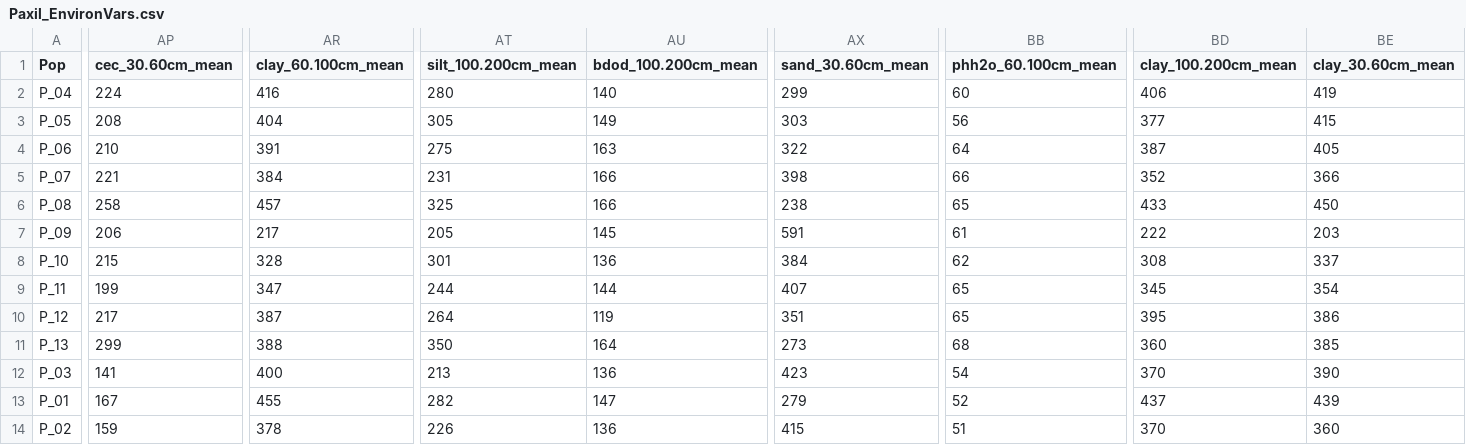
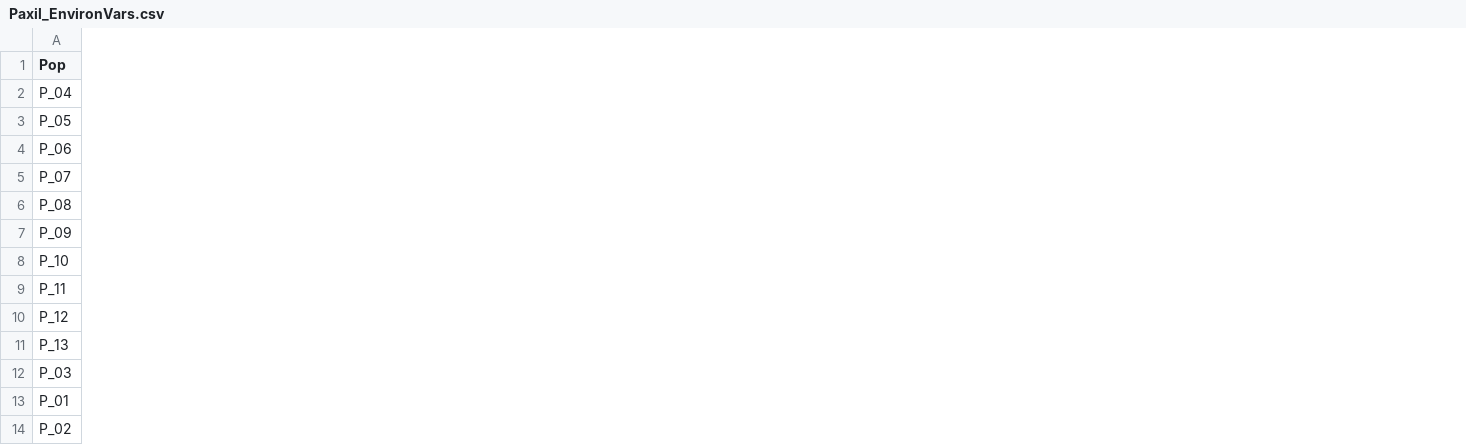
Before and after one commit to seguzmanro/petunia_axillaris_2026, a CSV file: 5-GenotypeEnvironAssoc/EnvironValriables/Paxil_EnvironVars.csv, drawn as a sheet; only a part is shown, gaps mark what is left out; the diff covers the shown part only; the diff names each change by its address in the sheet, - before the commit and + after, or states it on an @@ line.

Commit message:
Updated feature selection workflow over environmental variables

```diff
--- a/5-GenotypeEnvironAssoc/EnvironValriables/Paxil_EnvironVars.csv
+++ b/5-GenotypeEnvironAssoc/EnvironValriables/Paxil_EnvironVars.csv
-column AP (cec_30.60cm_mean), rows 2-14: 224 | 208 | 210 | 221 | 258 | 206 | 215 | 199 | 217 | 299 | 141 | 167 | 159
-column AR (clay_60.100cm_mean), rows 2-14: 416 | 404 | 391 | 384 | 457 | 217 | 328 | 347 | 387 | 388 | 400 | 455 | 378
-column AT (silt_100.200cm_mean), rows 2-14: 280 | 305 | 275 | 231 | 325 | 205 | 301 | 244 | 264 | 350 | 213 | 282 | 226
-column AU (bdod_100.200cm_mean), rows 2-14: 140 | 149 | 163 | 166 | 166 | 145 | 136 | 144 | 119 | 164 | 136 | 147 | 136
-column AX (sand_30.60cm_mean), rows 2-14: 299 | 303 | 322 | 398 | 238 | 591 | 384 | 407 | 351 | 273 | 423 | 279 | 415
-column BB (phh2o_60.100cm_mean), rows 2-14: 60 | 56 | 64 | 66 | 65 | 61 | 62 | 65 | 65 | 68 | 54 | 52 | 51
-column BD (clay_100.200cm_mean), rows 2-14: 406 | 377 | 387 | 352 | 433 | 222 | 308 | 345 | 395 | 360 | 370 | 437 | 370
-column BE (clay_30.60cm_mean), rows 2-14: 419 | 415 | 405 | 366 | 450 | 203 | 337 | 354 | 386 | 385 | 390 | 439 | 360
```
Also changed, not shown: 23 removed columns and 4 edited cells elsewhere in this file, 38 other files.
